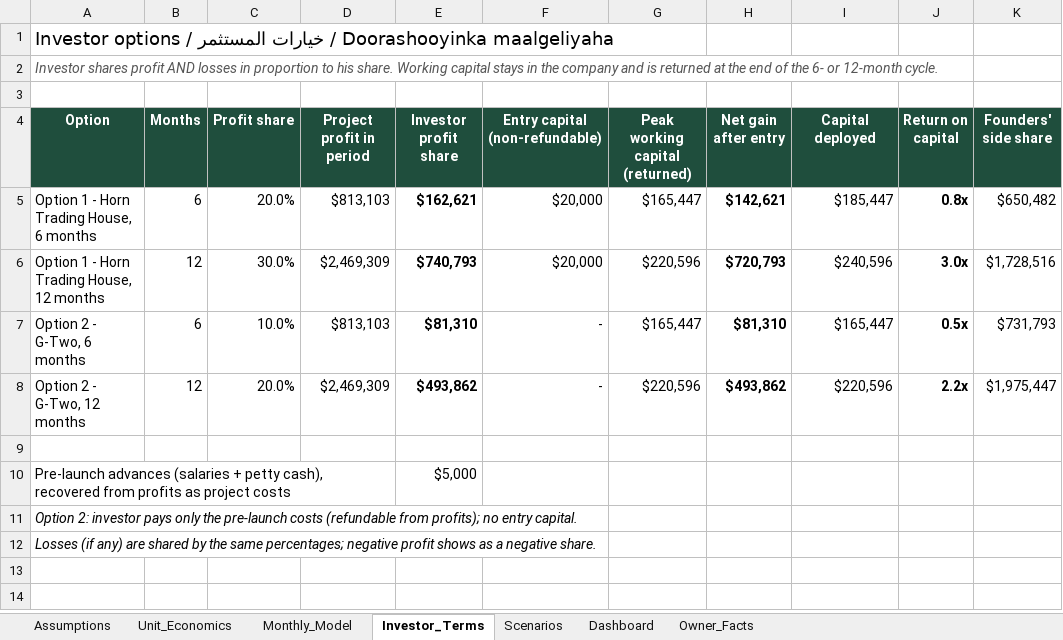
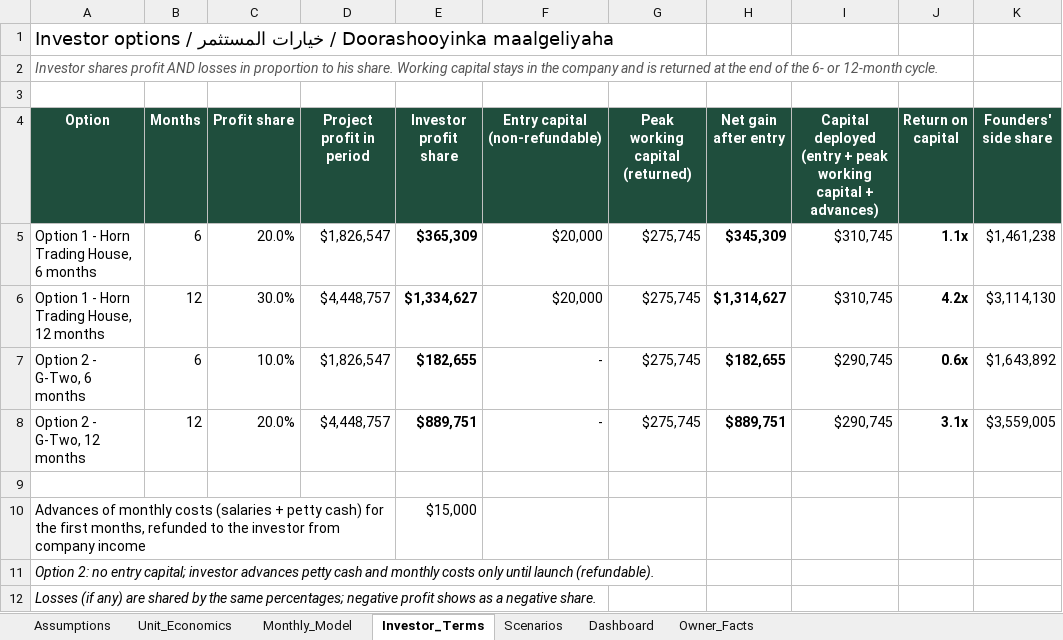
Before and after one commit to grislandapp-eng/greenoz, an Excel workbook: feasibility/Horn_Trading_House_Financial_Model.xlsx, sheet Investor_Terms, drawn as a sheet; values as stored, in another font and other column widths than the file's, no borders; removed rows and columns are numbered as before the commit, all else as after; the diff names each change by its address in the sheet, - before the commit and + after, or states it on an @@ line.

```diff
--- a/feasibility/Horn_Trading_House_Financial_Model.xlsx (sheet Investor_Terms)
+++ b/feasibility/Horn_Trading_House_Financial_Model.xlsx (sheet Investor_Terms)
-I4: Capital deployed
+I4: Capital deployed (entry + peak working capital + advances)
-D5 (Project profit in period): $813,103
+D5 (Project profit in period): $1,826,547
-E5 (Investor profit share): $162,621
+E5 (Investor profit share): $365,309
-G5 (Peak working capital (returned)): $165,447
+G5 (Peak working capital (returned)): $275,745
-H5 (Net gain after entry): $142,621
+H5 (Net gain after entry): $345,309
-I5: $185,447
+I5: $310,745
-J5 (Return on capital): 0.8x
+J5 (Return on capital): 1.1x
-K5 (Founders' side share): $650,482
+K5 (Founders' side share): $1,461,238
-D6 (Project profit in period): $2,469,309
+D6 (Project profit in period): $4,448,757
-E6 (Investor profit share): $740,793
+E6 (Investor profit share): $1,334,627
-G6 (Peak working capital (returned)): $220,596
+G6 (Peak working capital (returned)): $275,745
-H6 (Net gain after entry): $720,793
+H6 (Net gain after entry): $1,314,627
-I6: $240,596
+I6: $310,745
-J6 (Return on capital): 3.0x
+J6 (Return on capital): 4.2x
-K6 (Founders' side share): $1,728,516
+K6 (Founders' side share): $3,114,130
-D7 (Project profit in period): $813,103
+D7 (Project profit in period): $1,826,547
-E7 (Investor profit share): $81,310
+E7 (Investor profit share): $182,655
-G7 (Peak working capital (returned)): $165,447
+G7 (Peak working capital (returned)): $275,745
-H7 (Net gain after entry): $81,310
+H7 (Net gain after entry): $182,655
-I7: $165,447
+I7: $290,745
-J7 (Return on capital): 0.5x
+J7 (Return on capital): 0.6x
-K7 (Founders' side share): $731,793
+K7 (Founders' side share): $1,643,892
-D8 (Project profit in period): $2,469,309
+D8 (Project profit in period): $4,448,757
-E8 (Investor profit share): $493,862
+E8 (Investor profit share): $889,751
-G8 (Peak working capital (returned)): $220,596
+G8 (Peak working capital (returned)): $275,745
-H8 (Net gain after entry): $493,862
+H8 (Net gain after entry): $889,751
-I8: $220,596
+I8: $290,745
-J8 (Return on capital): 2.2x
+J8 (Return on capital): 3.1x
-K8 (Founders' side share): $1,975,447
+K8 (Founders' side share): $3,559,005
-row 10: Pre-launch advances (salaries + petty cash), recovered from profits as project costs |  |  |  | $5,000
+row 10: Advances of monthly costs (salaries + petty cash) for the first months, refunded to the investor from company income |  |  |  | $15,000
-A11 (Option): Option 2: investor pays only the pre-launch costs (refundable from profits); no entry capital.
+A11 (Option): Option 2: no entry capital; investor advances petty cash and monthly costs only until launch (refundable).
```
Also changed, not shown: sheet Monthly_Model, sheet Scenarios, sheet Dashboard, sheet Owner_Facts, sheet Assumptions, sheet Unit_Economics, formulas that keep their value, 8 other files.
